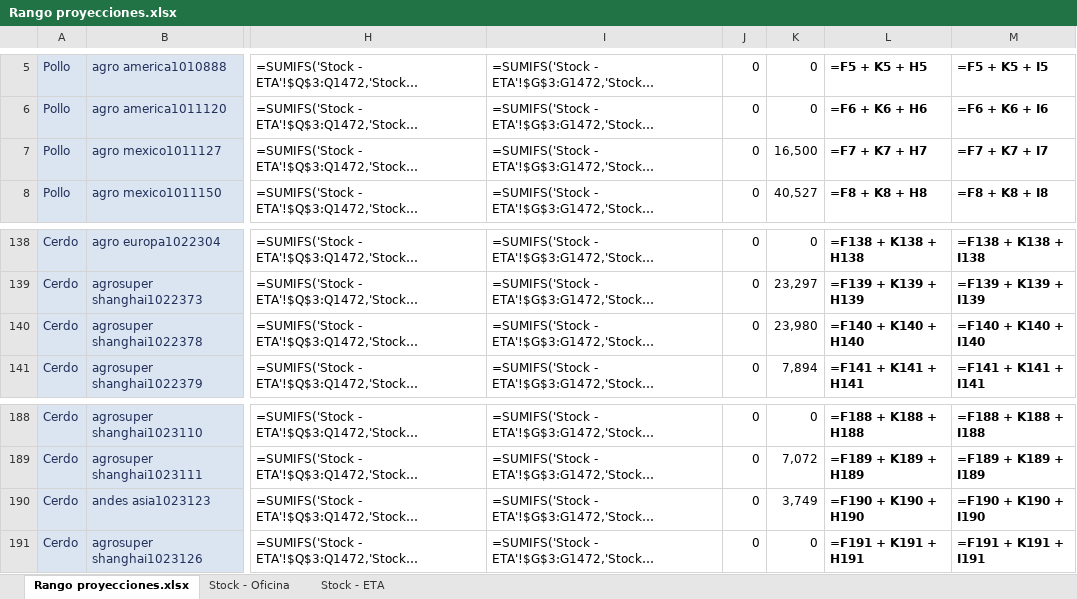
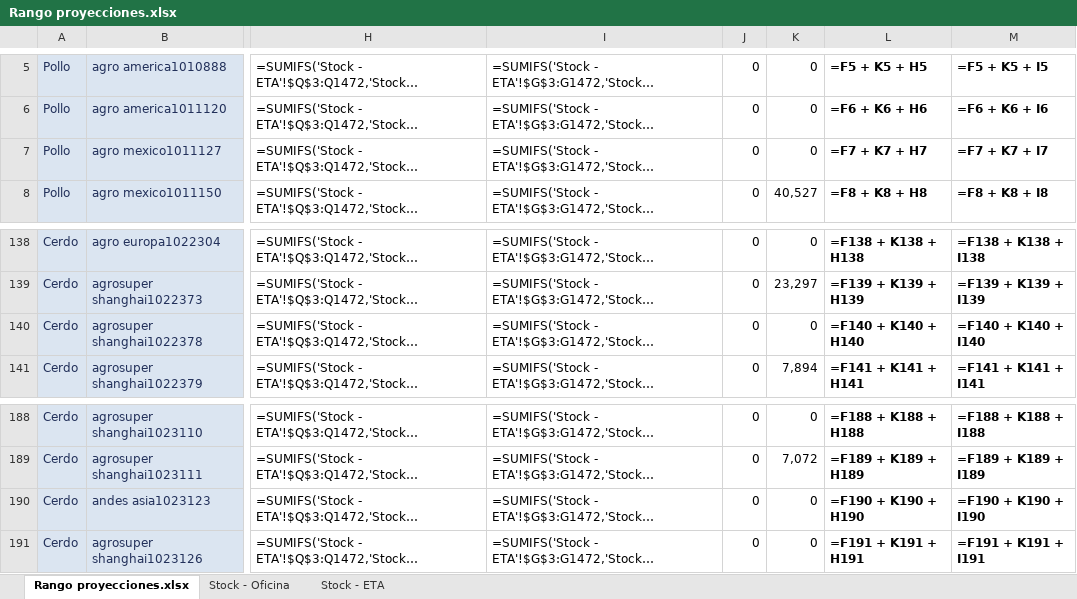
Before and after one commit to tiarasilva/Proyecciones-S-OP, an Excel workbook: Internacional/Rango proyecciones.xlsx, sheet Rango proyecciones.xlsx, drawn as a sheet; only a part is shown, gaps mark what is left out; long unchanged cells end in …; values as stored, in another font and other column widths than the file's, no borders; formulas without a stored value are shown as written; the diff names each change by its address in the sheet, - before the commit and + after, or states it on an @@ line.

```diff
--- a/Internacional/Rango proyecciones.xlsx (sheet Rango proyecciones.xlsx)
+++ b/Internacional/Rango proyecciones.xlsx (sheet Rango proyecciones.xlsx)
-K7: 16,500
+K7: 0
-K140: 23,980
+K140: 0
-K190: 3,749
+K190: 0
```
Also changed, not shown: sheet Stock - Oficina, 1 other file.
